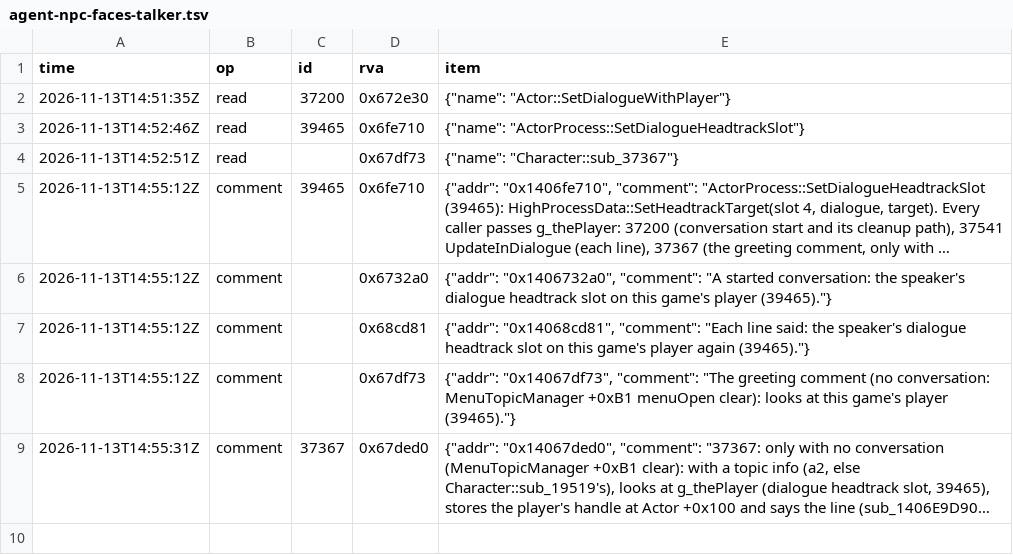
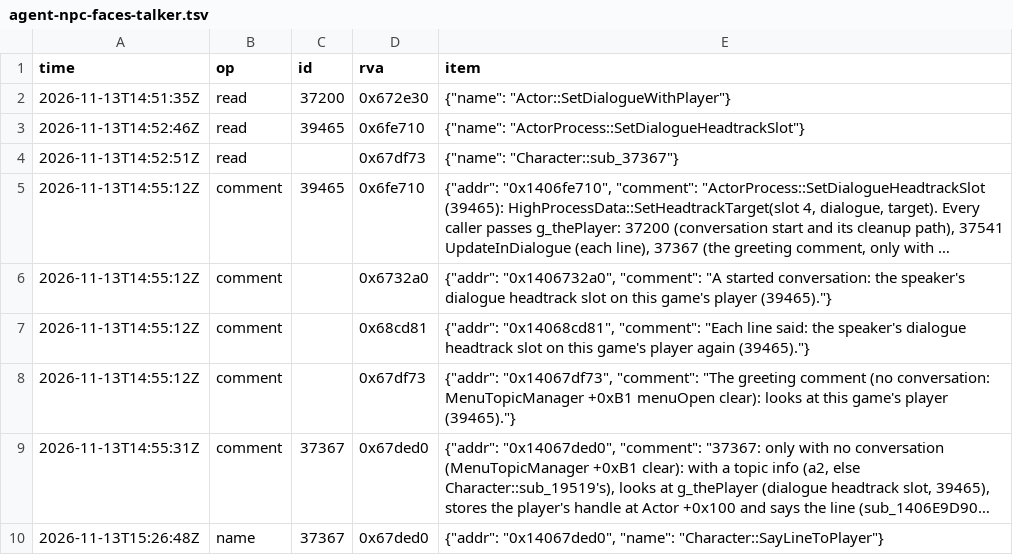
Before and after one commit to blockheads/SkyrimCoop, a TSV file: docs/re/journal/1.7.104/agent-npc-faces-talker.tsv, drawn as a sheet; long unchanged cells end in …; the diff names each change by its address in the sheet, - before the commit and + after, or states it on an @@ line.

```diff
--- a/docs/re/journal/1.7.104/agent-npc-faces-talker.tsv
+++ b/docs/re/journal/1.7.104/agent-npc-faces-talker.tsv
+row 10: 2026-11-13T15:26:48Z | name | 37367 | 0x67ded0 | {"addr": "0x14067ded0", "name": "Character::SayLineToPlayer"}
```
Also changed, not shown: 4 other files.
